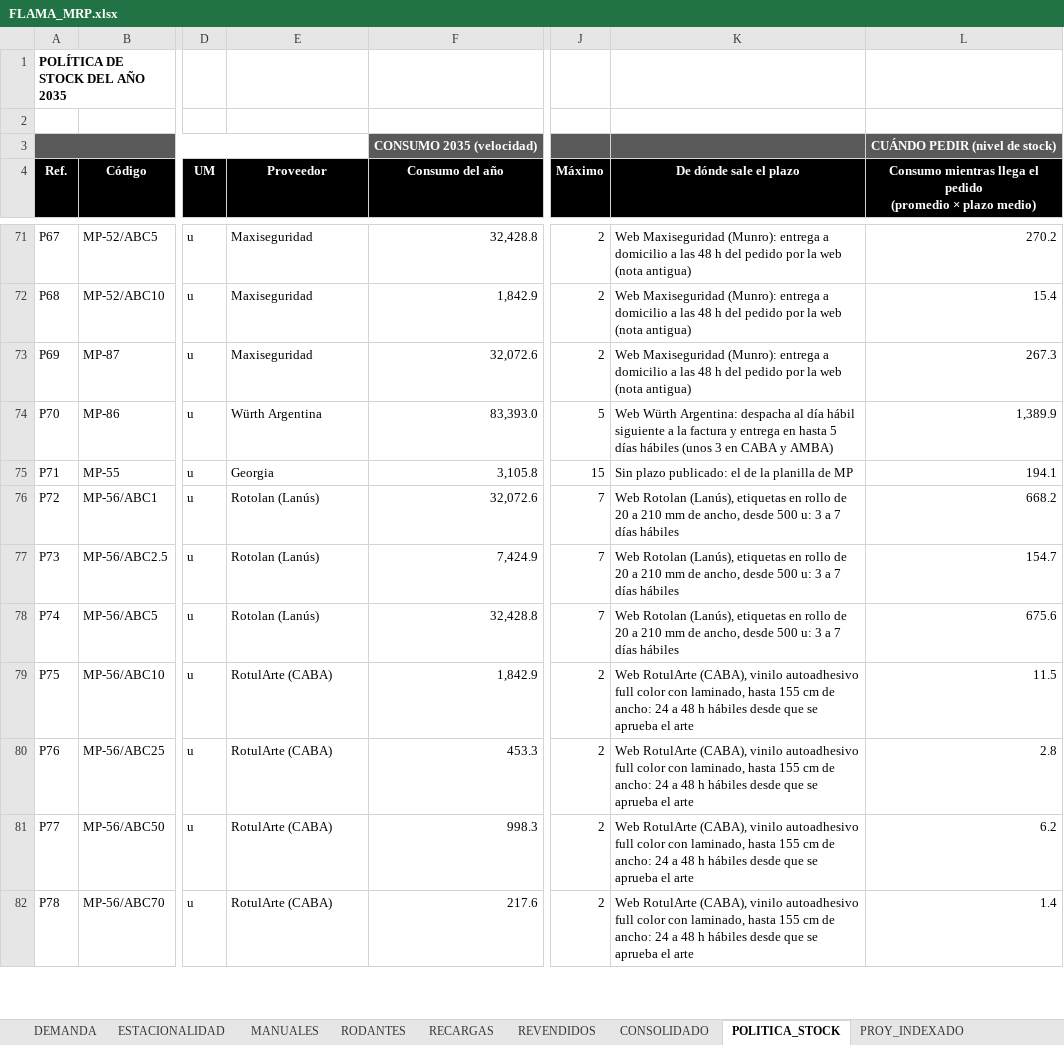
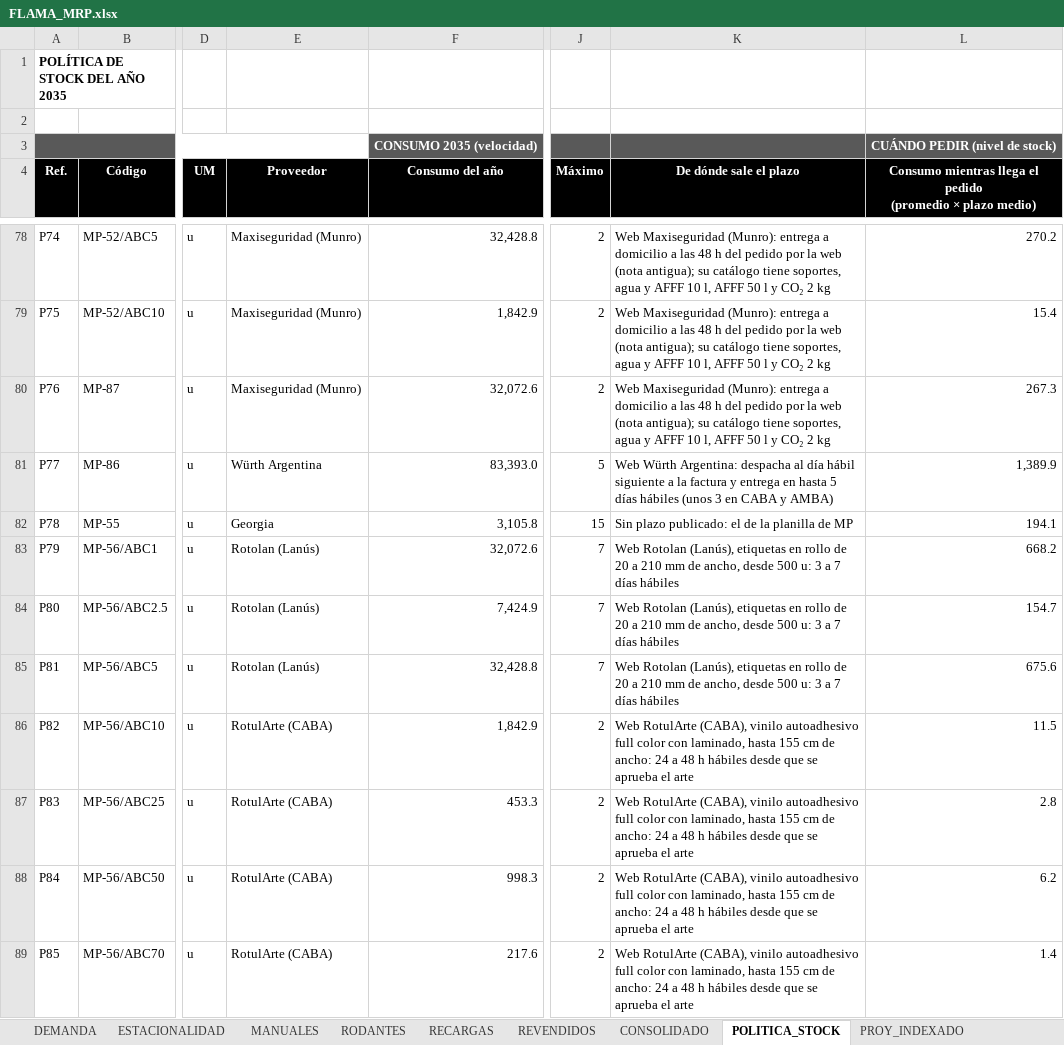
Before and after one commit to TadeoSinay/planos_flama-, an Excel workbook: salida/mrp/FLAMA_MRP.xlsx, sheet POLITICA_STOCK, drawn as a sheet; only a part is shown, gaps mark what is left out; values as stored, in another font and other column widths than the file's, no borders; charts and pictures not drawn; addresses are those after the commit; the diff covers the shown part only; the diff names each change by its address in the sheet, - before the commit and + after, or states it on an @@ line.

```diff
--- a/salida/mrp/FLAMA_MRP.xlsx (sheet POLITICA_STOCK)
+++ b/salida/mrp/FLAMA_MRP.xlsx (sheet POLITICA_STOCK)
-A78 (Ref.): P67
+A78 (Ref.): P74
-E78:E80 (Proveedor): Maxiseguridad
+E78:E80 (Proveedor): Maxiseguridad (Munro)
-K78:K80 (De dónde sale el plazo): …web (nota antigua)
+K78:K80 (De dónde sale el plazo): …web (nota antigua); su catálogo tiene soportes, agua y AFFF 10 l, AFFF 50 l y CO₂ 2 kg
-A79 (Ref.): P68
+A79 (Ref.): P75
-A80 (Ref.): P69
+A80 (Ref.): P76
-A81 (Ref.): P70
+A81 (Ref.): P77
-A82 (Ref.): P71
+A82 (Ref.): P78
-A83 (Ref.): P72
+A83 (Ref.): P79
-A84 (Ref.): P73
+A84 (Ref.): P80
-A85 (Ref.): P74
+A85 (Ref.): P81
-A86 (Ref.): P75
+A86 (Ref.): P82
-A87 (Ref.): P76
+A87 (Ref.): P83
-A88 (Ref.): P77
+A88 (Ref.): P84
-A89 (Ref.): P78
+A89 (Ref.): P85
```
Also changed, not shown: 7 added rows and 109 edited cells elsewhere in this sheet, sheet CONSOLIDADO, sheet RODANTES, sheet MANUALES, formulas that keep their value, 6 other files.
